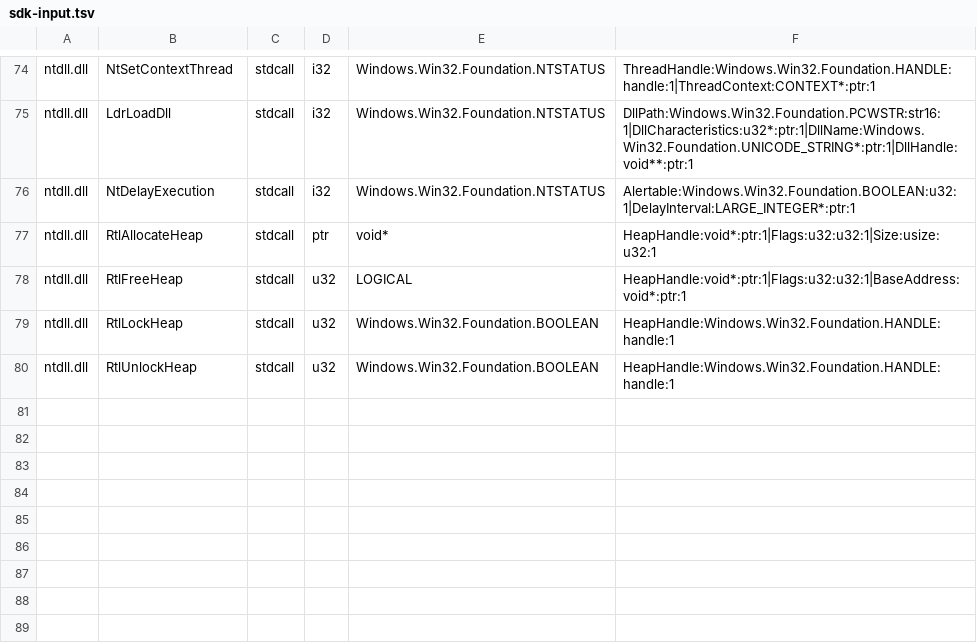
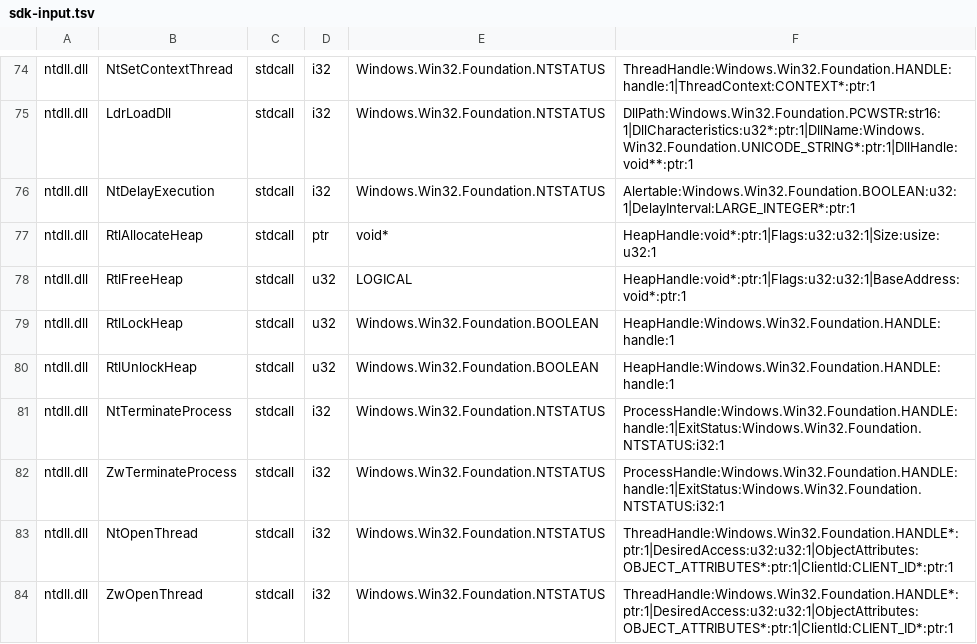
Before and after one commit to hitode-project/hitode, a TSV file: data/abi/sdk-input.tsv, drawn as a sheet; only a part is shown, gaps mark what is left out.

Commit message:
feat(abi): declare native process thread and session interfaces
Add narrowly validated native termination and thread-open declarations with SDK import widths and authored native evidence. Generate WTS system exports from pinned WinMD so static imports receive correct x86 contracts without fabricated signatures.

```diff
--- a/data/abi/sdk-input.tsv
+++ b/data/abi/sdk-input.tsv
@@ -80 +80,5 @@ ntdll.dll	RtlLockHeap	stdcall	u32	Windows.Win32.Foundation.BOOLEAN	HeapHandle:Wi
 ntdll.dll	RtlUnlockHeap	stdcall	u32	Windows.Win32.Foundation.BOOLEAN	HeapHandle:Windows.Win32.Foundation.HANDLE:handle:1
+ntdll.dll	NtTerminateProcess	stdcall	i32	Windows.Win32.Foundation.NTSTATUS	ProcessHandle:Windows.Win32.Foundation.HANDLE:handle:1|ExitStatus:Windows.Win32.Foundation.NTSTATUS:i32:1
+ntdll.dll	ZwTerminateProcess	stdcall	i32	Windows.Win32.Foundation.NTSTATUS	ProcessHandle:Windows.Win32.Foundation.HANDLE:handle:1|ExitStatus:Windows.Win32.Foundation.NTSTATUS:i32:1
+ntdll.dll	NtOpenThread	stdcall	i32	Windows.Win32.Foundation.NTSTATUS	ThreadHandle:Windows.Win32.Foundation.HANDLE*:ptr:1|DesiredAccess:u32:u32:1|ObjectAttributes:OBJECT_ATTRIBUTES*:ptr:1|ClientId:CLIENT_ID*:ptr:1
+ntdll.dll	ZwOpenThread	stdcall	i32	Windows.Win32.Foundation.NTSTATUS	ThreadHandle:Windows.Win32.Foundation.HANDLE*:ptr:1|DesiredAccess:u32:u32:1|ObjectAttributes:OBJECT_ATTRIBUTES*:ptr:1|ClientId:CLIENT_ID*:ptr:1
```
Also changed, not shown: 4 other files.
